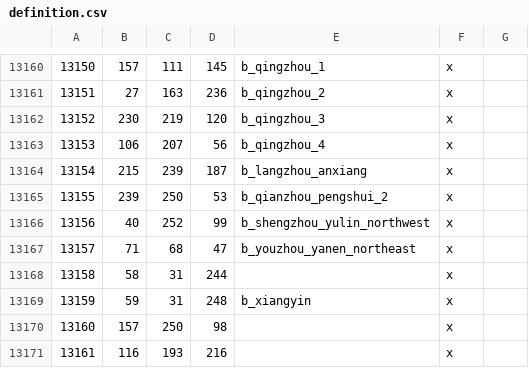
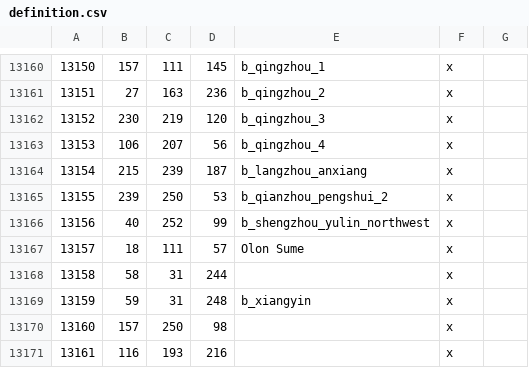
Before and after one commit to Rajas-of-Indochina/roar, a CSV file: map_data/definition.csv, drawn as a sheet; only a part is shown, gaps mark what is left out.

```diff
--- a/map_data/definition.csv
+++ b/map_data/definition.csv
@@ -13166,3 +13166,3 @@
 13156;40;252;99;b_shengzhou_yulin_northwest;x;
-13157;71;68;47;b_youzhou_yanen_northeast;x;
+13157;18;111;57;Olon Sume;x;
 13158;58;31;244;;x;
```
Also changed, not shown: 3 other files.
